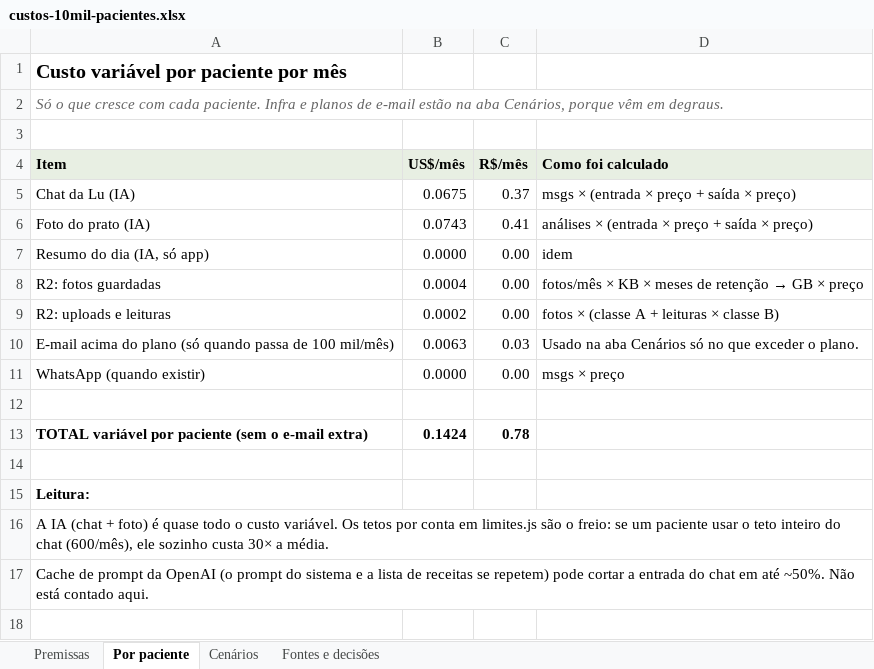
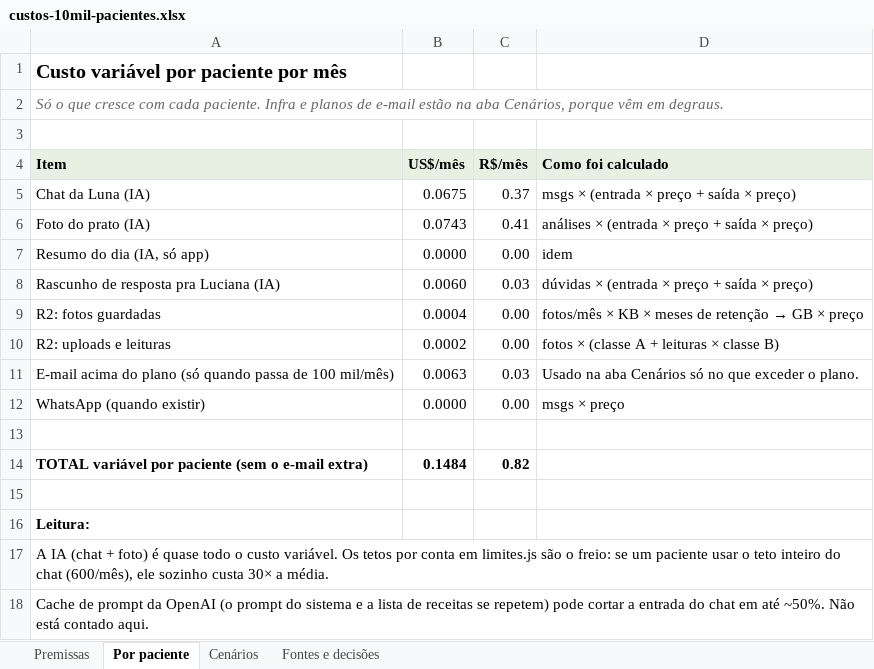
Before and after one commit to RaphaelOM26/App-Nutri-Lu-2.0, an Excel workbook: docs/custos-10mil-pacientes.xlsx, sheet Por paciente, drawn as a sheet; values as stored, in another font and other column widths than the file's, no borders; addresses are those after the commit; the diff names each change by its address in the sheet, - before the commit and + after, or states it on an @@ line.

```diff
--- a/docs/custos-10mil-pacientes.xlsx (sheet Por paciente)
+++ b/docs/custos-10mil-pacientes.xlsx (sheet Por paciente)
-A5 (Item): Chat da Lu (IA)
+A5 (Item): Chat da Luna (IA)
+row 8: Rascunho de resposta pra Luciana (IA) | 0.0060 | 0.03 | dúvidas × (entrada × preço + saída × preço)
-B14 (US$/mês): 0.1424
+B14 (US$/mês): 0.1484
-C14 (R$/mês): 0.78
+C14 (R$/mês): 0.82
```
Also changed, not shown: sheet Cenários, sheet Premissas, formulas that keep their value, 12 other files.
